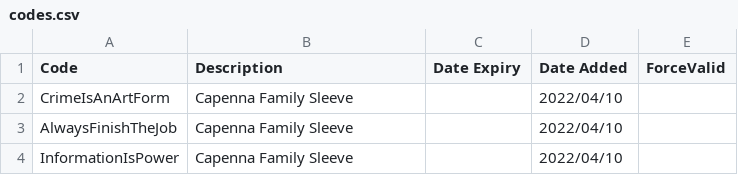
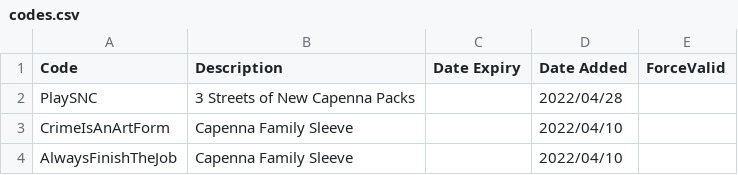
Before and after one commit to LaustinSpayce/arena-codes, a CSV file: src/data/codes.csv, drawn as a sheet; only a part is shown; the shorter side is filled out with more unchanged rows; the diff names each change by its address in the sheet, - before the commit and + after, or states it on an @@ line.

Commit message:
PlaySNC

```diff
--- a/src/data/codes.csv
+++ b/src/data/codes.csv
+row 2: PlaySNC | 3 Streets of New Capenna Packs |  | 2022/04/28
```
